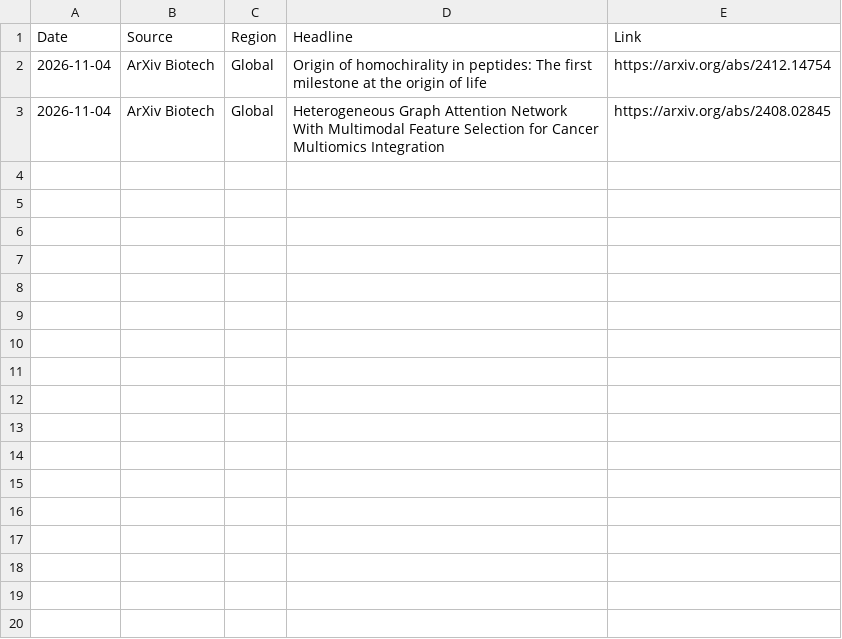
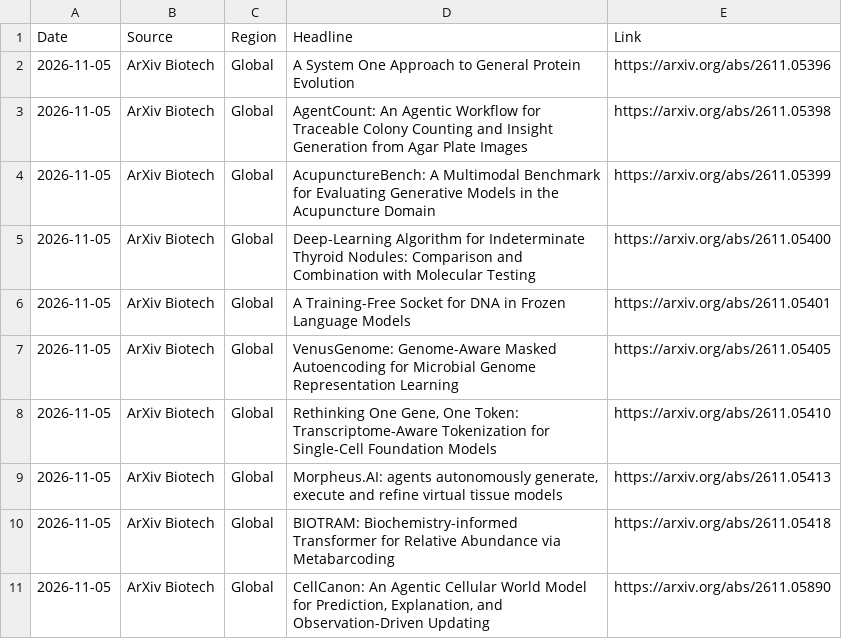
Before and after one commit to AtlasA-26/my-scraper-app, a CSV file: data/research_data.csv, drawn as a sheet.

```diff
--- a/data/research_data.csv
+++ b/data/research_data.csv
@@ -1,3 +1,11 @@
 Date,Source,Region,Headline,Link
-2026-11-04,ArXiv Biotech,Global,Origin of homochirality in peptides: The first milestone at the origin of life,https://arxiv.org/abs/2412.14754
-2026-11-04,ArXiv Biotech,Global,Heterogeneous Graph Attention Network With Multimodal Feature Selection for Cancer Multiomics Integration,https://arxiv.org/abs/2408.02845
+2026-11-05,ArXiv Biotech,Global,A System One Approach to General Protein Evolution,https://arxiv.org/abs/2611.05396
+2026-11-05,ArXiv Biotech,Global,AgentCount: An Agentic Workflow for Traceable Colony Counting and Insight Generation from Agar Plate Images,https://arxiv.org/abs/2611.05398
+2026-11-05,ArXiv Biotech,Global,AcupunctureBench: A Multimodal Benchmark for Evaluating Generative Models in the Acupuncture Domain,https://arxiv.org/abs/2611.05399
+2026-11-05,ArXiv Biotech,Global,Deep-Learning Algorithm for Indeterminate Thyroid Nodules: Comparison and Combination with Molecular Testing,https://arxiv.org/abs/2611.05400
+2026-11-05,ArXiv Biotech,Global,A Training-Free Socket for DNA in Frozen Language Models,https://arxiv.org/abs/2611.05401
+2026-11-05,ArXiv Biotech,Global,VenusGenome: Genome-Aware Masked Autoencoding for Microbial Genome Representation Learning,https://arxiv.org/abs/2611.05405
+2026-11-05,ArXiv Biotech,Global,"Rethinking One Gene, One Token: Transcriptome-Aware Tokenization for Single-Cell Foundation Models",https://arxiv.org/abs/2611.05410
+2026-11-05,ArXiv Biotech,Global,"Morpheus.AI: agents autonomously generate, execute and refine virtual tissue models",https://arxiv.org/abs/2611.05413
+2026-11-05,ArXiv Biotech,Global,BIOTRAM: Biochemistry-informed Transformer for Relative Abundance via Metabarcoding,https://arxiv.org/abs/2611.05418
+2026-11-05,ArXiv Biotech,Global,"CellCanon: An Agentic Cellular World Model for Prediction, Explanation, and Observation-Driven Updating",https://arxiv.org/abs/2611.05890
```
